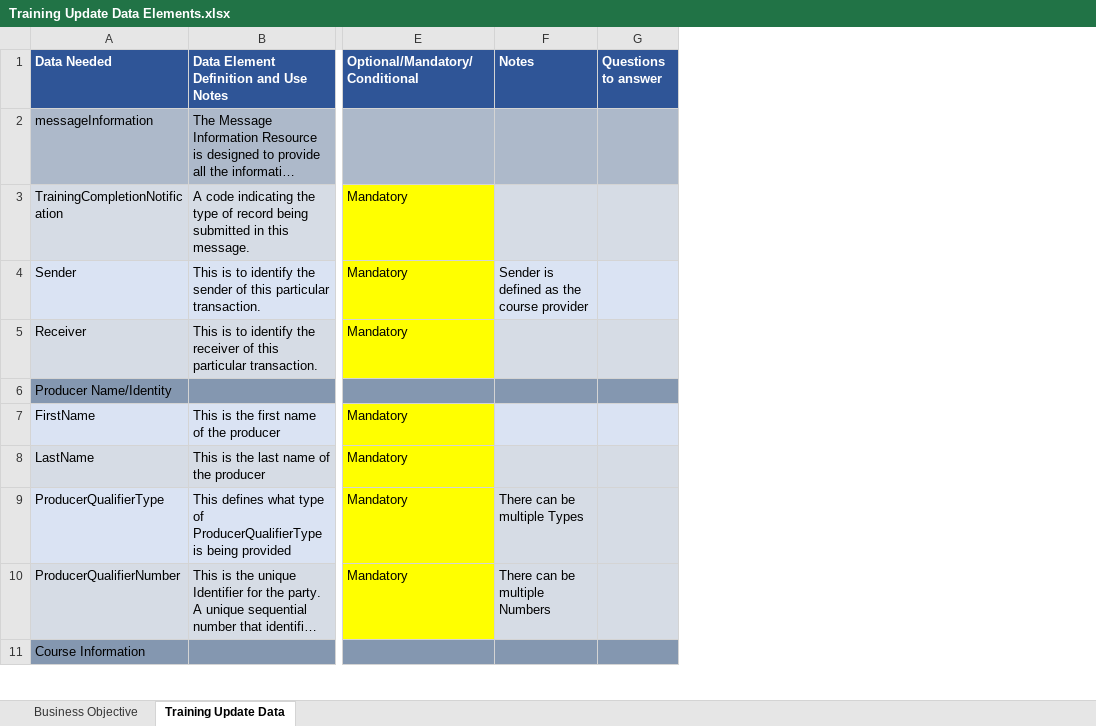
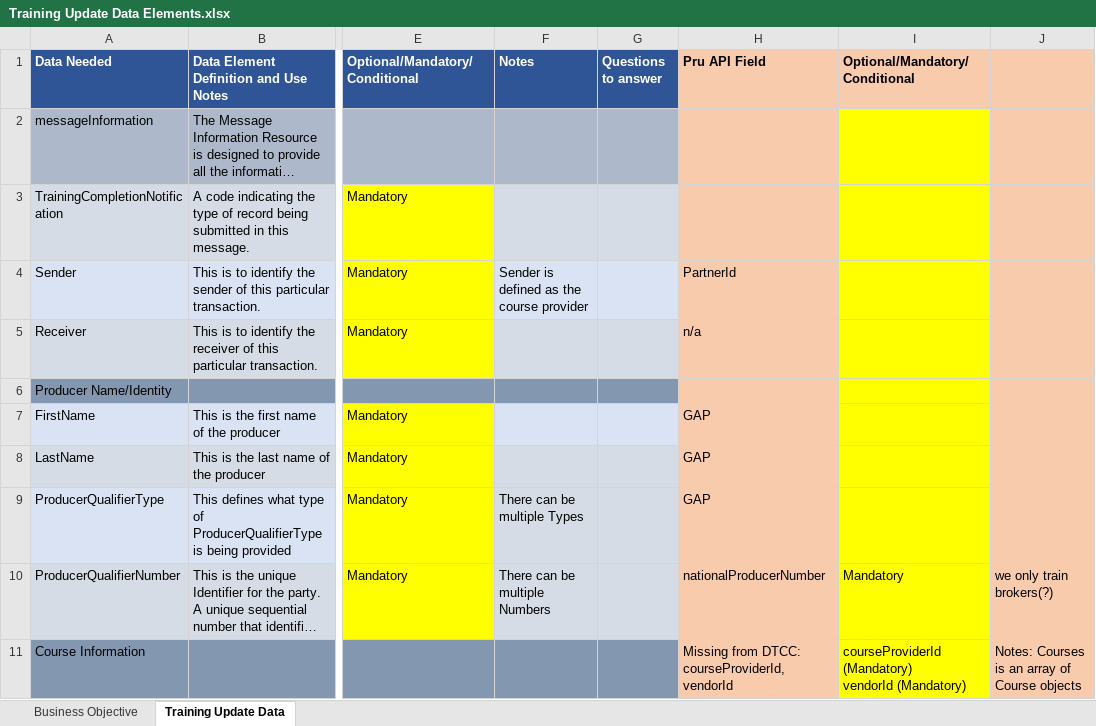
Before and after one commit to Insured-Retirement-Institute/Producer-Training, an Excel workbook: Specifications/Training Update Data Elements.xlsx, sheet Training Update Data, drawn as a sheet; only a part is shown, gaps mark what is left out; long unchanged cells end in …; values as stored, in another font and other column widths than the file's, no borders; ↵ is a line break in a cell; the diff names each change by its address in the sheet, - before the commit and + after, or states it on an @@ line.

Commit message:
Add files via upload

```diff
--- a/Specifications/Training Update Data Elements.xlsx (sheet Training Update Data)
+++ b/Specifications/Training Update Data Elements.xlsx (sheet Training Update Data)
+column H (Pru API Field), rows 4-11: PartnerId | n/a |  | GAP | GAP | GAP | nationalProducerNumber | Missing from DTCC: courseProviderId, vendorId
+column I (Optional/Mandatory/Conditional), rows 10-11: Mandatory | courseProviderId (Mandatory) ↵ vendorId (Mandatory)
+column J, rows 10-11: we only train brokers(?) | Notes: Courses is an array of Course objects
```
